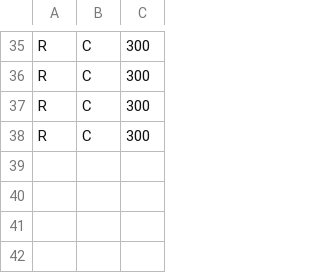
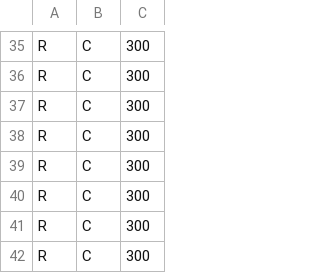
Before and after one commit to FredMencier/jboss-myfinancialapp, a CSV file: statistics.csv, drawn as a sheet; only a part is shown, gaps mark what is left out.

```diff
--- a/statistics.csv
+++ b/statistics.csv
@@ -38 +38,5 @@ R,C,300
 R,C,300
+R,C,300
+R,C,300
+R,C,300
+R,C,300
```
Also changed, not shown: 1 other file.
